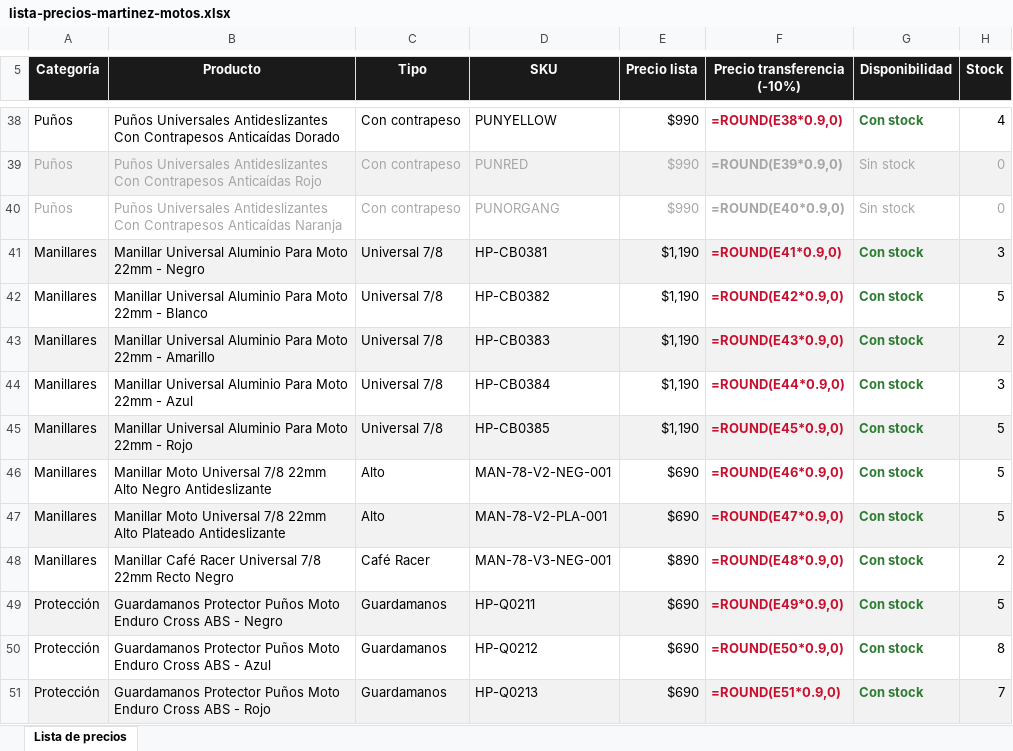
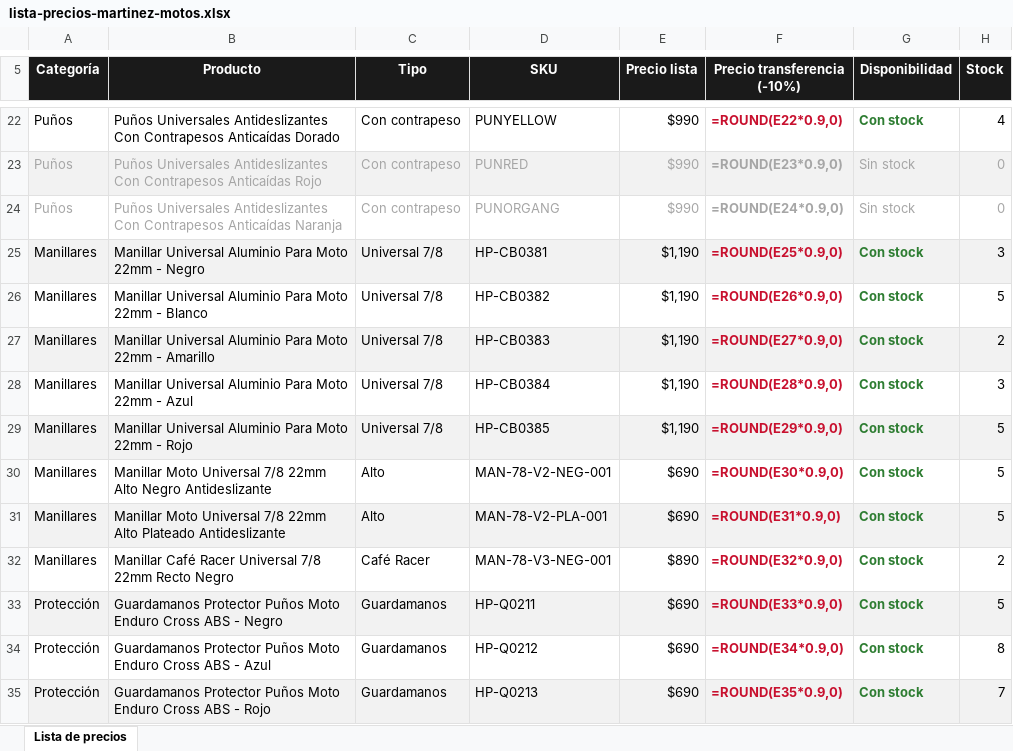
Before and after one commit to mateomartinezmv/ecommanager, an Excel workbook: docs/meta-ia/lista-precios-martinez-motos.xlsx, sheet Lista de precios, drawn as a sheet; only a part is shown, gaps mark what is left out; values as stored, in another font and other column widths than the file's, no borders; formulas without a stored value are shown as written; addresses are those after the commit; the diff covers the shown part only; the diff names each change by its address in the sheet, - before the commit and + after, or states it on an @@ line.

```diff
--- a/docs/meta-ia/lista-precios-martinez-motos.xlsx (sheet Lista de precios)
+++ b/docs/meta-ia/lista-precios-martinez-motos.xlsx (sheet Lista de precios)
-F22 (Precio transferencia (-10%)): =ROUND(E38*0.9,0)
+F22 (Precio transferencia (-10%)): =ROUND(E22*0.9,0)
-F23 (Precio transferencia (-10%)): =ROUND(E39*0.9,0)
+F23 (Precio transferencia (-10%)): =ROUND(E23*0.9,0)
-F24 (Precio transferencia (-10%)): =ROUND(E40*0.9,0)
+F24 (Precio transferencia (-10%)): =ROUND(E24*0.9,0)
-F25 (Precio transferencia (-10%)): =ROUND(E41*0.9,0)
+F25 (Precio transferencia (-10%)): =ROUND(E25*0.9,0)
-F26 (Precio transferencia (-10%)): =ROUND(E42*0.9,0)
+F26 (Precio transferencia (-10%)): =ROUND(E26*0.9,0)
-F27 (Precio transferencia (-10%)): =ROUND(E43*0.9,0)
+F27 (Precio transferencia (-10%)): =ROUND(E27*0.9,0)
-F28 (Precio transferencia (-10%)): =ROUND(E44*0.9,0)
+F28 (Precio transferencia (-10%)): =ROUND(E28*0.9,0)
-F29 (Precio transferencia (-10%)): =ROUND(E45*0.9,0)
+F29 (Precio transferencia (-10%)): =ROUND(E29*0.9,0)
-F30 (Precio transferencia (-10%)): =ROUND(E46*0.9,0)
+F30 (Precio transferencia (-10%)): =ROUND(E30*0.9,0)
-F31 (Precio transferencia (-10%)): =ROUND(E47*0.9,0)
+F31 (Precio transferencia (-10%)): =ROUND(E31*0.9,0)
-F32 (Precio transferencia (-10%)): =ROUND(E48*0.9,0)
+F32 (Precio transferencia (-10%)): =ROUND(E32*0.9,0)
-F33 (Precio transferencia (-10%)): =ROUND(E49*0.9,0)
+F33 (Precio transferencia (-10%)): =ROUND(E33*0.9,0)
-F34 (Precio transferencia (-10%)): =ROUND(E50*0.9,0)
+F34 (Precio transferencia (-10%)): =ROUND(E34*0.9,0)
-F35 (Precio transferencia (-10%)): =ROUND(E51*0.9,0)
+F35 (Precio transferencia (-10%)): =ROUND(E35*0.9,0)
```
Also changed, not shown: 16 removed rows and 32 edited cells elsewhere in this sheet.
